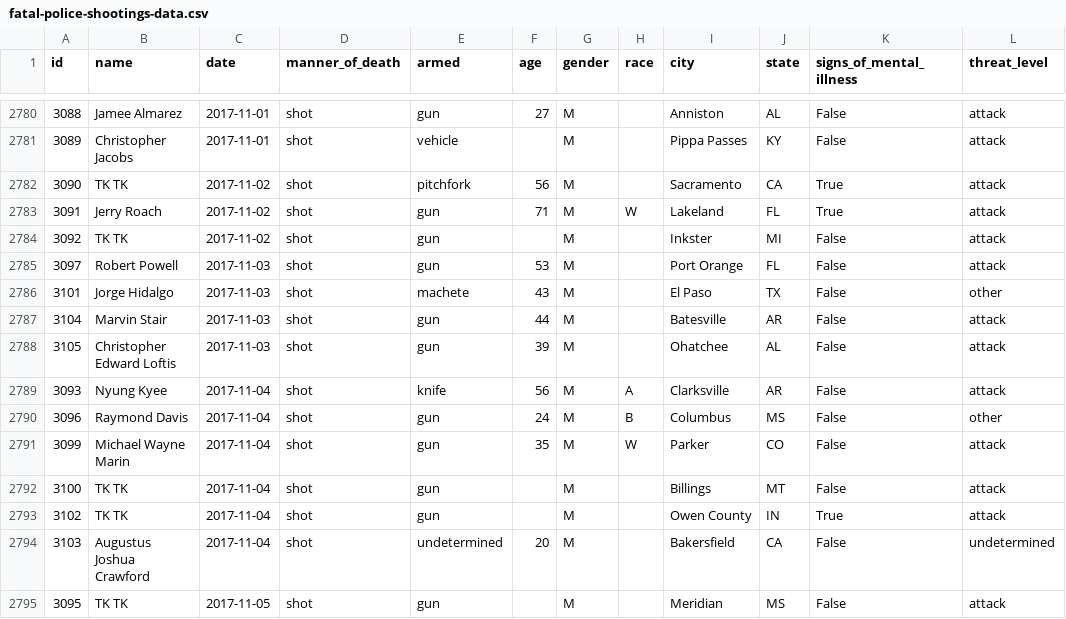
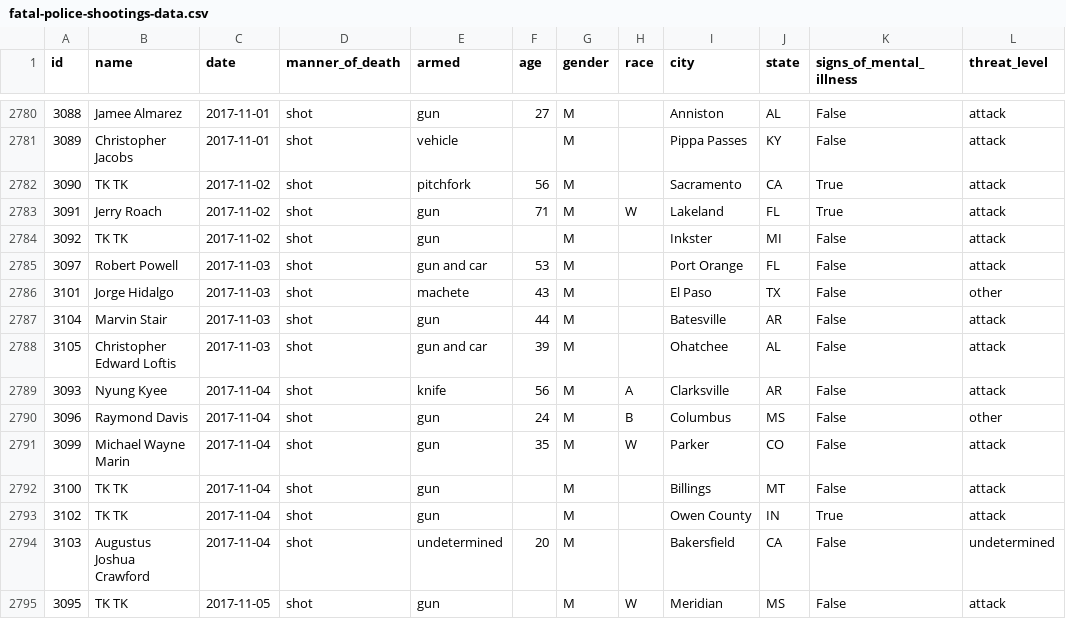
Before and after one commit to joshbegley/wapo-police-shootings, a CSV file: fatal-police-shootings-data.csv, drawn as a sheet; only a part is shown, gaps mark what is left out; the diff names each change by its address in the sheet, - before the commit and + after, or states it on an @@ line.

Commit message:
automatic updates

```diff
--- a/fatal-police-shootings-data.csv
+++ b/fatal-police-shootings-data.csv
-E2785 (armed): gun
+E2785 (armed): gun and car
-E2788 (armed): gun
+E2788 (armed): gun and car
-H2795 (race): (empty)
+H2795 (race): W
```
